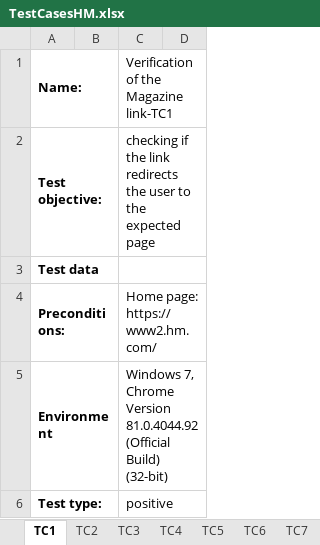
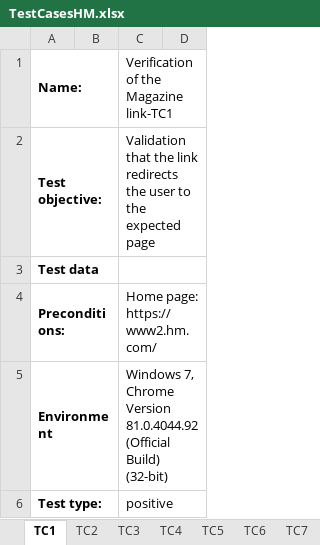
Before and after one commit to GLiniewicz/Ecommerce, an Excel workbook: TestCasesHM.xlsx, sheet TC1, drawn as a sheet; only a part is shown; values as stored, in another font and other column widths than the file's, no borders; the diff names each change by its address in the sheet, - before the commit and + after, or states it on an @@ line.

```diff
--- a/TestCasesHM.xlsx (sheet TC1)
+++ b/TestCasesHM.xlsx (sheet TC1)
-C2: checking if the link…
+C2: Validation that the link…
```
Also changed, not shown: sheet TC6, sheet TC2, sheet TC7, sheet TC8, sheet TC5, sheet TC3, 1 more sheet, 17 other files.
